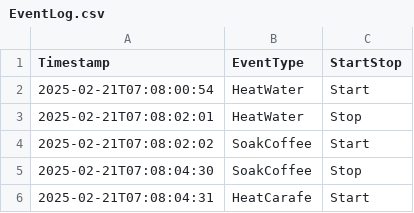
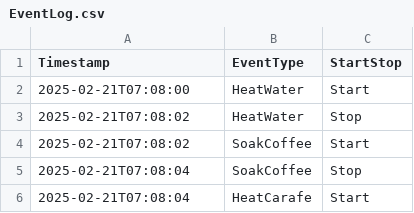
Before and after one commit to iofoundry/IOF-Core-Pattern-v2, a CSV file: scenarios/simple-process-sequence/data/EventLog.csv, drawn as a sheet.

Commit message:
Fixed length of time stamps

```diff
--- a/scenarios/simple-process-sequence/data/EventLog.csv
+++ b/scenarios/simple-process-sequence/data/EventLog.csv
@@ -1,6 +1,6 @@
 Timestamp,EventType,StartStop
-2025-02-21T07:08:00:54,HeatWater,Start
-2025-02-21T07:08:02:01,HeatWater,Stop
-2025-02-21T07:08:02:02,SoakCoffee,Start
-2025-02-21T07:08:04:30,SoakCoffee,Stop
-2025-02-21T07:08:04:31,HeatCarafe,Start
+2025-02-21T07:08:00,HeatWater,Start
+2025-02-21T07:08:02,HeatWater,Stop
+2025-02-21T07:08:02,SoakCoffee,Start
+2025-02-21T07:08:04,SoakCoffee,Stop
+2025-02-21T07:08:04,HeatCarafe,Start
```
